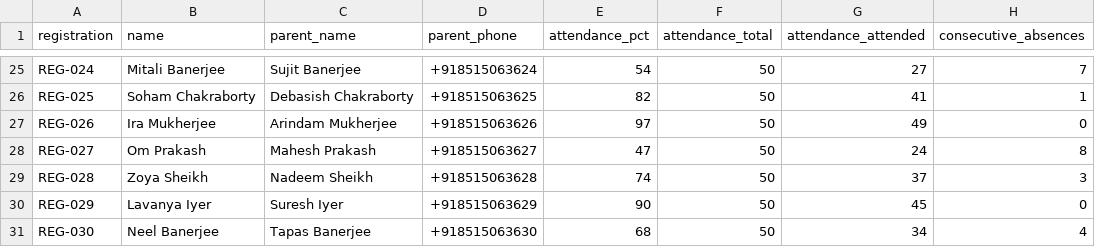
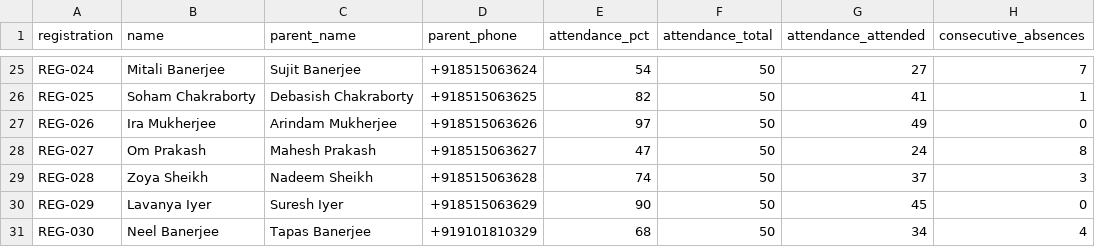
Before and after one commit to sujaymandal09/EduGuardian-AI-Voice, a CSV file: data/students.csv, drawn as a sheet; only a part is shown, gaps mark what is left out; the diff names each change by its address in the sheet, - before the commit and + after, or states it on an @@ line.

Commit message:
Insert my info in data/student.csv

```diff
--- a/data/students.csv
+++ b/data/students.csv
-D31 (parent_phone): +918515063630
+D31 (parent_phone): +919101810329
```
